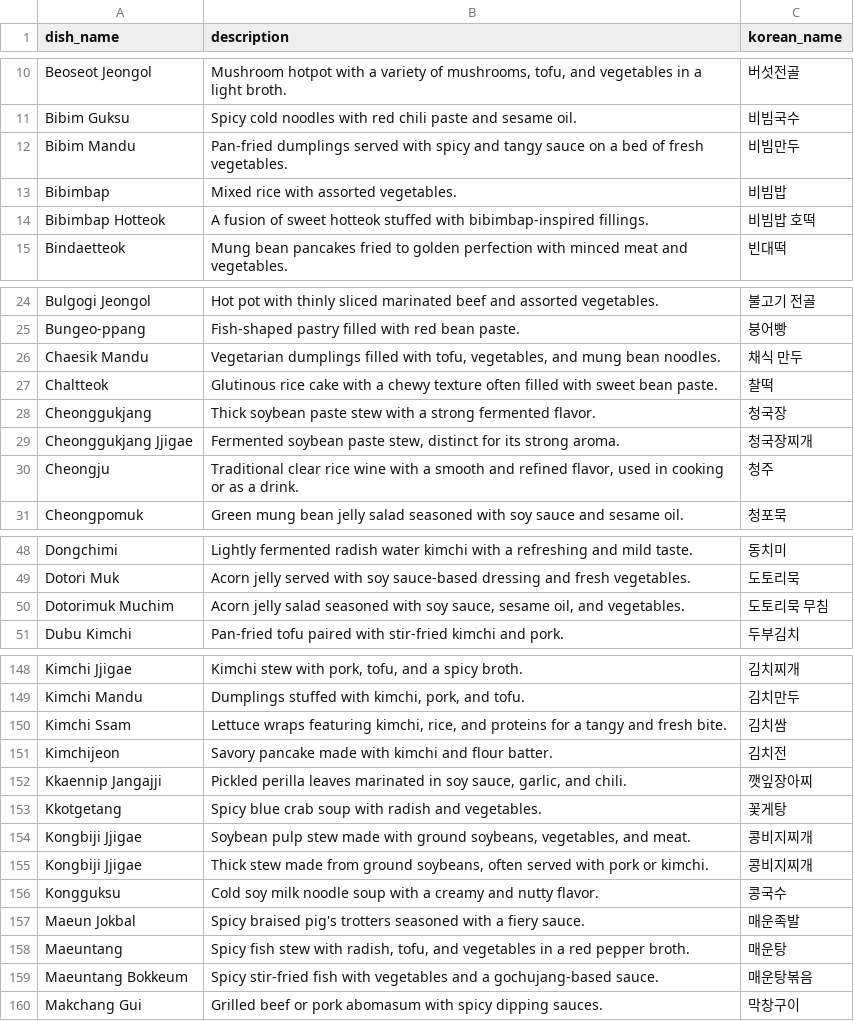
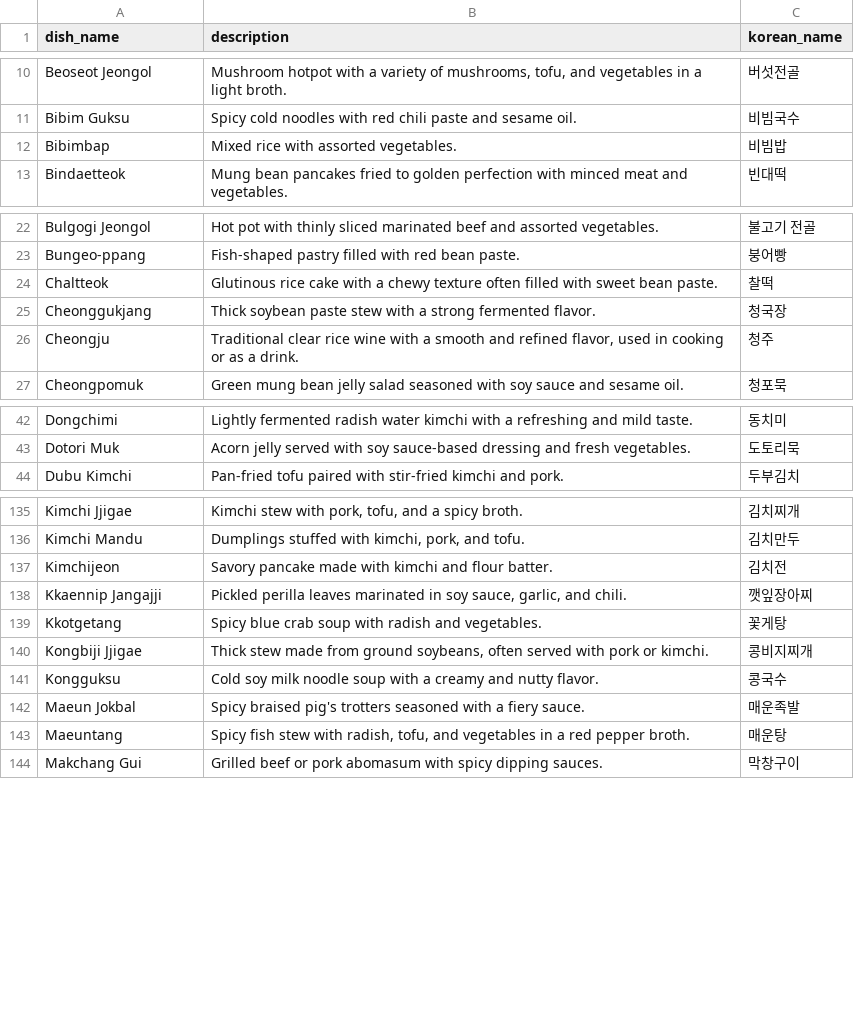
Before and after one commit to lucakim27/mykoreandish, a CSV file: csv/dishes.csv, drawn as a sheet; only a part is shown, gaps mark what is left out; the diff covers the shown part only; the diff names each change by its address in the sheet, - before the commit and + after, or states it on an @@ line.

Commit message:
Remove duplicated dishes & Add go back button

```diff
--- a/csv/dishes.csv
+++ b/csv/dishes.csv
-row 12: Bibim Mandu | Pan-fried dumplings served with spicy and tangy sauce on a bed of fresh vegetables. | 비빔만두
-row 14: Bibimbap Hotteok | A fusion of sweet hotteok stuffed with bibimbap-inspired fillings. | 비빔밥 호떡
-row 26: Chaesik Mandu | Vegetarian dumplings filled with tofu, vegetables, and mung bean noodles. | 채식 만두
-row 29: Cheonggukjang Jjigae | Fermented soybean paste stew, distinct for its strong aroma. | 청국장찌개
-row 50: Dotorimuk Muchim | Acorn jelly salad seasoned with soy sauce, sesame oil, and vegetables. | 도토리묵 무침
-row 150: Kimchi Ssam | Lettuce wraps featuring kimchi, rice, and proteins for a tangy and fresh bite. | 김치쌈
-row 154: Kongbiji Jjigae | Soybean pulp stew made with ground soybeans, vegetables, and meat. | 콩비지찌개
-row 159: Maeuntang Bokkeum | Spicy stir-fried fish with vegetables and a gochujang-based sauce. | 매운탕볶음
```
Also changed, not shown: 8 removed rows elsewhere in this file, 5 other files.
